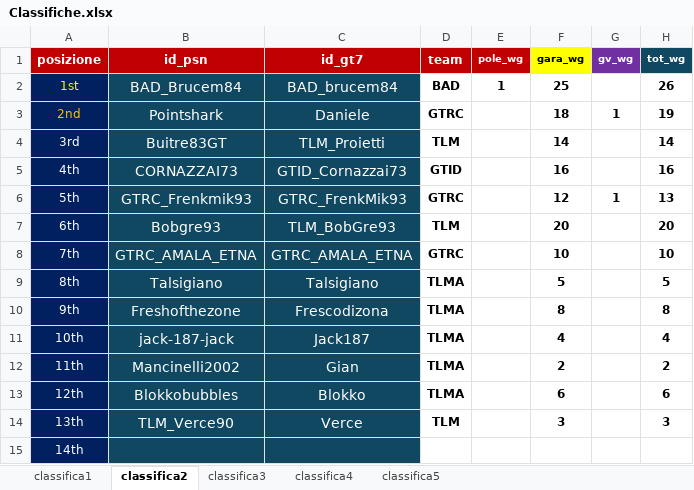
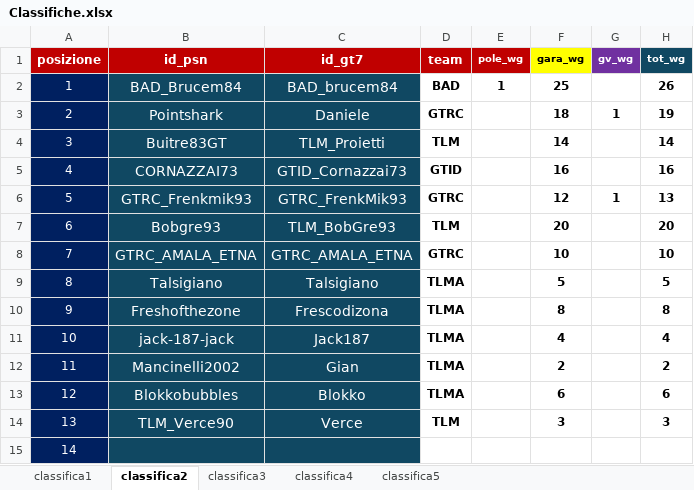
Before and after one commit to Parenji/AllTraction, an Excel workbook: backend/classifica/Classifiche.xlsx, sheet classifica2, drawn as a sheet; only a part is shown; values as stored, in another font and other column widths than the file's, no borders; the diff names each change by its address in the sheet, - before the commit and + after, or states it on an @@ line.

```diff
--- a/backend/classifica/Classifiche.xlsx (sheet classifica2)
+++ b/backend/classifica/Classifiche.xlsx (sheet classifica2)
-A2 (posizione): 1st
+A2 (posizione): 1
-A2 text colour: #FFFF00
+A2 text colour: #FFFFFF
-A3 (posizione): 2nd
+A3 (posizione): 2
-A3 text colour: #FFC000
+A3 text colour: #FFFFFF
-A4 (posizione): 3rd
+A4 (posizione): 3
-A5 (posizione): 4th
+A5 (posizione): 4
-A6 (posizione): 5th
+A6 (posizione): 5
-A7 (posizione): 6th
+A7 (posizione): 6
-A8 (posizione): 7th
+A8 (posizione): 7
-A9 (posizione): 8th
+A9 (posizione): 8
-A10 (posizione): 9th
+A10 (posizione): 9
-A11 (posizione): 10th
+A11 (posizione): 10
-A12 (posizione): 11th
+A12 (posizione): 11
-A13 (posizione): 12th
+A13 (posizione): 12
-A14 (posizione): 13th
+A14 (posizione): 13
-A15 (posizione): 14th
+A15 (posizione): 14
```
Also changed, not shown: sheet classifica3, sheet classifica1, sheet classifica4, 8 other files.
